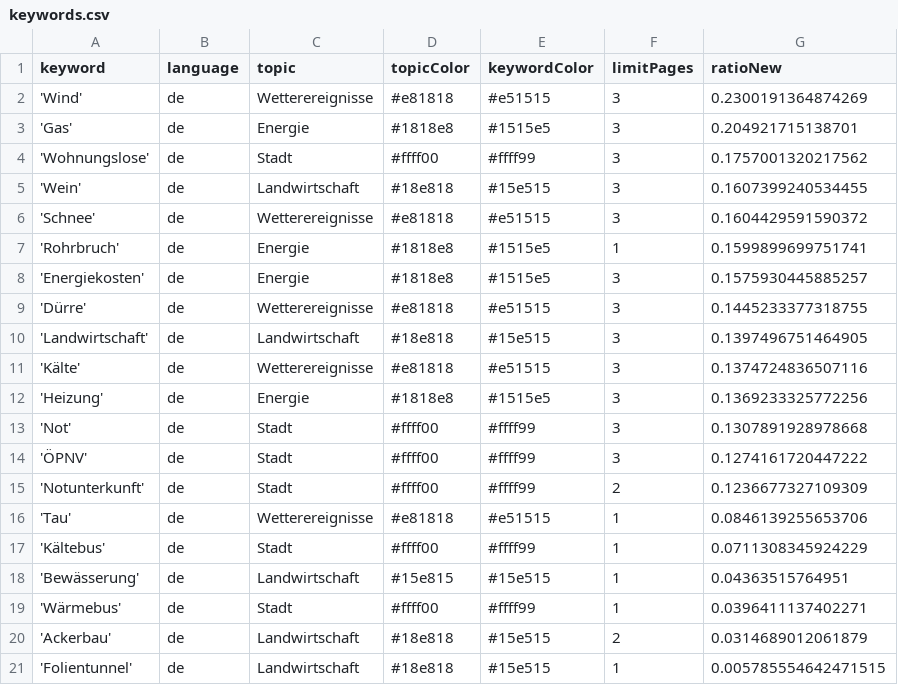
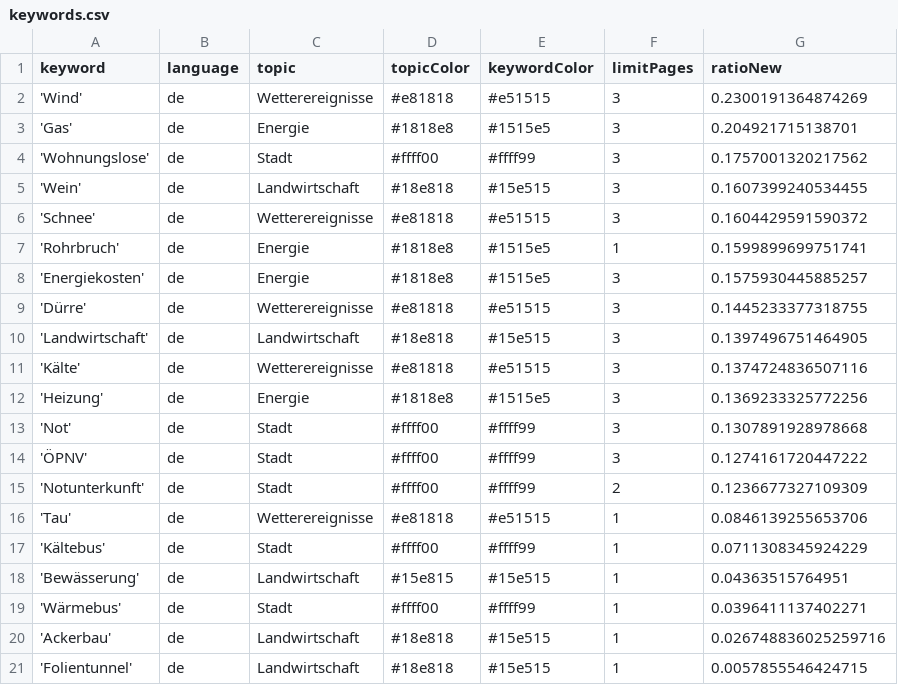
Before and after one commit to mizilett-news/winterIsComing, a CSV file: keywords.csv, drawn as a sheet.

Commit message:
Commit from GitHub Actions (harvest:0.0)

```diff
--- a/keywords.csv
+++ b/keywords.csv
@@ -19,3 +19,3 @@ keyword,language,topic,topicColor,keywordColor,limitPages,ratioNew
 'Wärmebus',de,Stadt,#ffff00,#ffff99,1,0.0396411137402271
-'Ackerbau',de,Landwirtschaft,#18e818,#15e515,2,0.0314689012061879
-'Folientunnel',de,Landwirtschaft,#18e818,#15e515,1,0.005785554642471515
+'Ackerbau',de,Landwirtschaft,#18e818,#15e515,1,0.026748836025259716
+'Folientunnel',de,Landwirtschaft,#18e818,#15e515,1,0.0057855546424715
```
